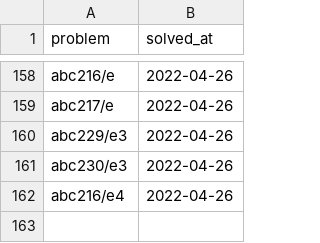
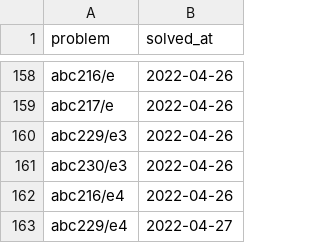
Before and after one commit to YadaYuki/atcoder-, a CSV file: csv/solved.csv, drawn as a sheet; only a part is shown, gaps mark what is left out; the diff names each change by its address in the sheet, - before the commit and + after, or states it on an @@ line.

Commit message:
Solved  abc229 e4

```diff
--- a/csv/solved.csv
+++ b/csv/solved.csv
+row 163: abc229/e4 | 2022-04-27
```
Also changed, not shown: 1 other file.
